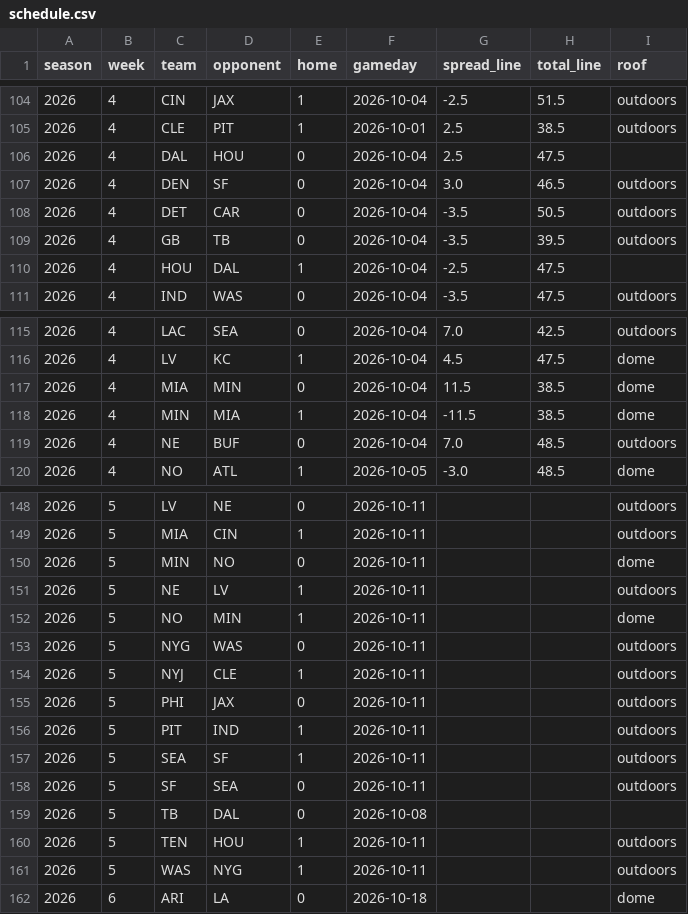
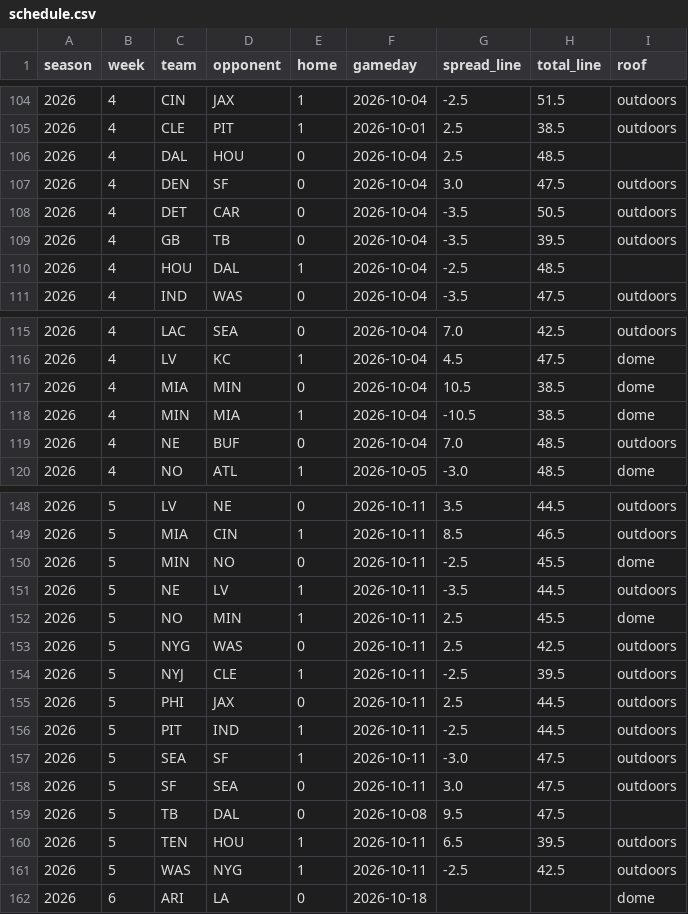
Before and after one commit to jjgreggjr/fantasy-tracker, a CSV file: data/schedule.csv, drawn as a sheet; only a part is shown, gaps mark what is left out; the diff covers the shown part only.

```diff
--- a/data/schedule.csv
+++ b/data/schedule.csv
@@ -105,7 +105,7 @@ season,week,team,opponent,home,gameday,spread_line,total_line,roof
 2026,4,CLE,PIT,1,2026-10-01,2.5,38.5,outdoors
-2026,4,DAL,HOU,0,2026-10-04,2.5,47.5,
-2026,4,DEN,SF,0,2026-10-04,3.0,46.5,outdoors
+2026,4,DAL,HOU,0,2026-10-04,2.5,48.5,
+2026,4,DEN,SF,0,2026-10-04,3.0,47.5,outdoors
 2026,4,DET,CAR,0,2026-10-04,-3.5,50.5,outdoors
 2026,4,GB,TB,0,2026-10-04,-3.5,39.5,outdoors
-2026,4,HOU,DAL,1,2026-10-04,-2.5,47.5,
+2026,4,HOU,DAL,1,2026-10-04,-2.5,48.5,
 2026,4,IND,WAS,0,2026-10-04,-3.5,47.5,outdoors
@@ -116,4 +116,4 @@ season,week,team,opponent,home,gameday,spread_line,total_line,roof
 2026,4,LV,KC,1,2026-10-04,4.5,47.5,dome
-2026,4,MIA,MIN,0,2026-10-04,11.5,38.5,dome
-2026,4,MIN,MIA,1,2026-10-04,-11.5,38.5,dome
+2026,4,MIA,MIN,0,2026-10-04,10.5,38.5,dome
+2026,4,MIN,MIA,1,2026-10-04,-10.5,38.5,dome
 2026,4,NE,BUF,0,2026-10-04,7.0,48.5,outdoors
@@ -148,15 +148,15 @@ season,week,team,opponent,home,gameday,spread_line,total_line,roof
-2026,5,LV,NE,0,2026-10-11,,,outdoors
-2026,5,MIA,CIN,1,2026-10-11,,,outdoors
-2026,5,MIN,NO,0,2026-10-11,,,dome
-2026,5,NE,LV,1,2026-10-11,,,outdoors
-2026,5,NO,MIN,1,2026-10-11,,,dome
-2026,5,NYG,WAS,0,2026-10-11,,,outdoors
-2026,5,NYJ,CLE,1,2026-10-11,,,outdoors
-2026,5,PHI,JAX,0,2026-10-11,,,outdoors
-2026,5,PIT,IND,1,2026-10-11,,,outdoors
-2026,5,SEA,SF,1,2026-10-11,,,outdoors
-2026,5,SF,SEA,0,2026-10-11,,,outdoors
-2026,5,TB,DAL,0,2026-10-08,,,
-2026,5,TEN,HOU,1,2026-10-11,,,outdoors
-2026,5,WAS,NYG,1,2026-10-11,,,outdoors
+2026,5,LV,NE,0,2026-10-11,3.5,44.5,outdoors
+2026,5,MIA,CIN,1,2026-10-11,8.5,46.5,outdoors
+2026,5,MIN,NO,0,2026-10-11,-2.5,45.5,dome
+2026,5,NE,LV,1,2026-10-11,-3.5,44.5,outdoors
+2026,5,NO,MIN,1,2026-10-11,2.5,45.5,dome
+2026,5,NYG,WAS,0,2026-10-11,2.5,42.5,outdoors
+2026,5,NYJ,CLE,1,2026-10-11,-2.5,39.5,outdoors
+2026,5,PHI,JAX,0,2026-10-11,2.5,44.5,outdoors
+2026,5,PIT,IND,1,2026-10-11,-2.5,44.5,outdoors
+2026,5,SEA,SF,1,2026-10-11,-3.0,47.5,outdoors
+2026,5,SF,SEA,0,2026-10-11,3.0,47.5,outdoors
+2026,5,TB,DAL,0,2026-10-08,9.5,47.5,
+2026,5,TEN,HOU,1,2026-10-11,6.5,39.5,outdoors
+2026,5,WAS,NYG,1,2026-10-11,-2.5,42.5,outdoors
 2026,6,ARI,LA,0,2026-10-18,,,dome
```
Also changed, not shown: 33 edited cells elsewhere in this file, data/league_rosters.csv, data/lineups_played.csv, 28 other files.
